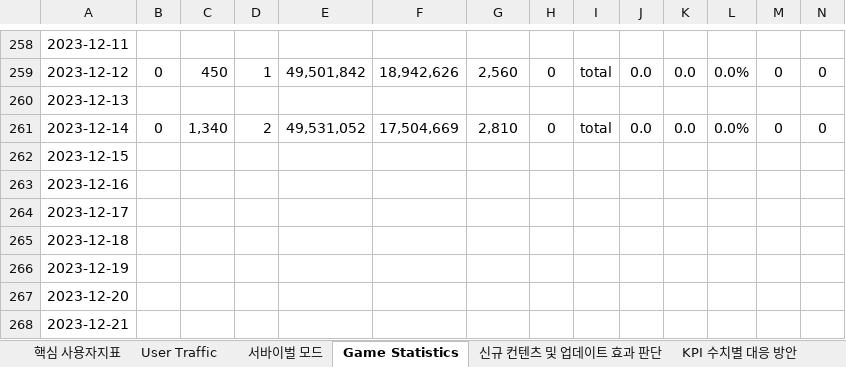
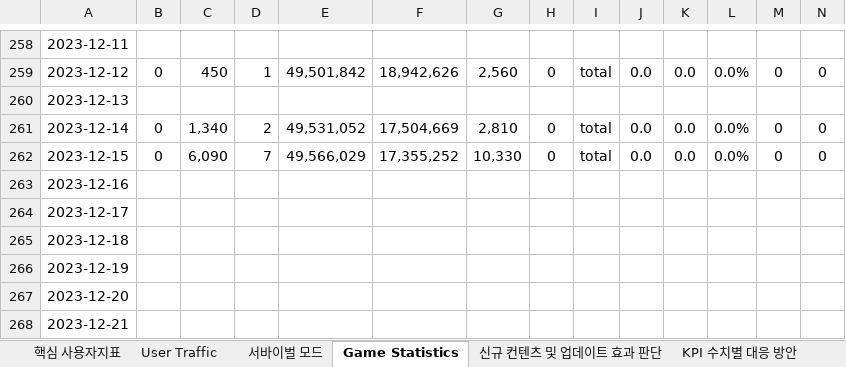
Before and after one commit to 121jsy/sr_analytics_1.0, an Excel workbook: 2023_스퀴즈런_사용자지표_.xlsx, sheet Game Statistics, drawn as a sheet; only a part is shown, gaps mark what is left out; values as stored, in another font and other column widths than the file's, no borders; the diff covers the shown part only; the diff names each change by its address in the sheet, - before the commit and + after, or states it on an @@ line.

```diff
--- a/2023_스퀴즈런_사용자지표_.xlsx (sheet Game Statistics)
+++ b/2023_스퀴즈런_사용자지표_.xlsx (sheet Game Statistics)
-B262: (empty)
+B262: 0
-C262: (empty)
+C262: 6,090
-D262: (empty)
+D262: 7
-E262: (empty)
+E262: 49,566,029
-F262: (empty)
+F262: 17,355,252
-G262: (empty)
+G262: 10,330
-H262: (empty)
+H262: 0
-I262: (empty)
+I262: total
-J262: (empty)
+J262: 0.0
-K262: (empty)
+K262: 0.0
-L262: (empty)
+L262: 0.0%
-M262: (empty)
+M262: 0
-N262: (empty)
+N262: 0
```
Also changed, not shown: 2 edited cells elsewhere in this sheet, sheet User Traffic, sheet 서바이벌 모드.
